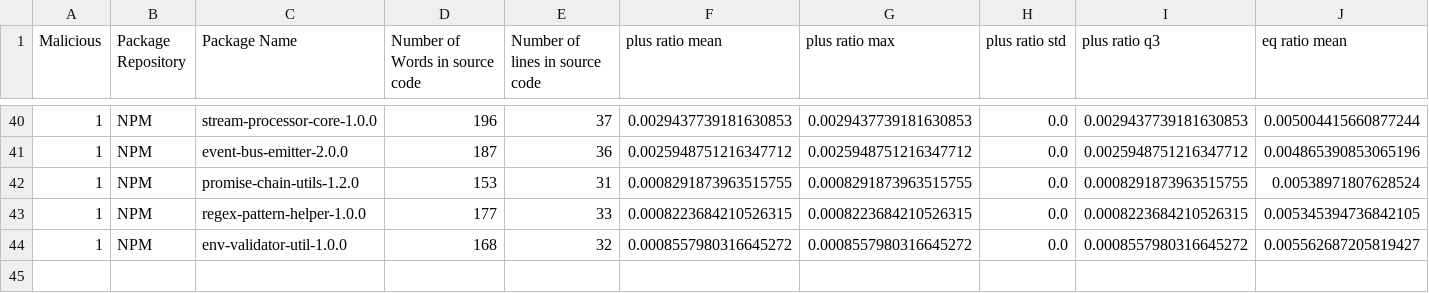
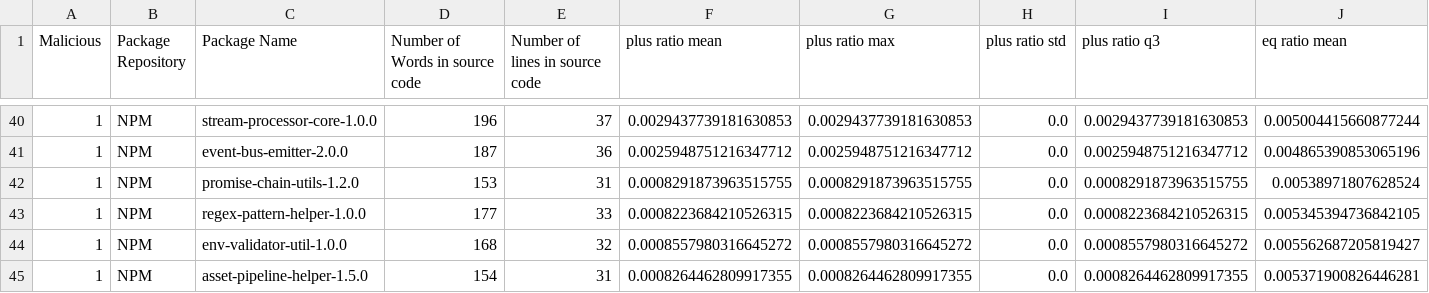
Before and after one commit to 0xdasa/ssc-ci-workflow-Final, a CSV file: CTI_Storage/enriched_cti_dataset.csv, drawn as a sheet; only a part is shown, gaps mark what is left out; rows hold the shown columns only; the diff names each change by its address in the sheet, - before the commit and + after, or states it on an @@ line.

```diff
--- a/CTI_Storage/enriched_cti_dataset.csv
+++ b/CTI_Storage/enriched_cti_dataset.csv
+row 45: 1 | NPM | asset-pipeline-helper-1.5.0 | 154 | 31 | 0.0008264462809917355 | 0.0008264462809917355 | 0.0 | 0.0008264462809917355 | 0.005371900826446281
```
Also changed, not shown: 6 other files.
